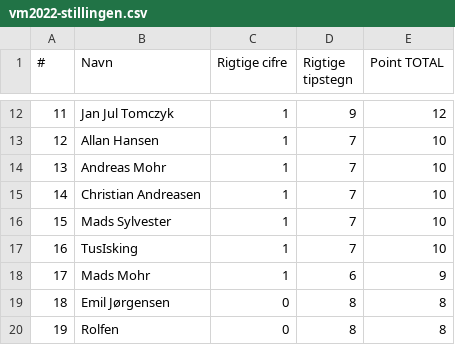
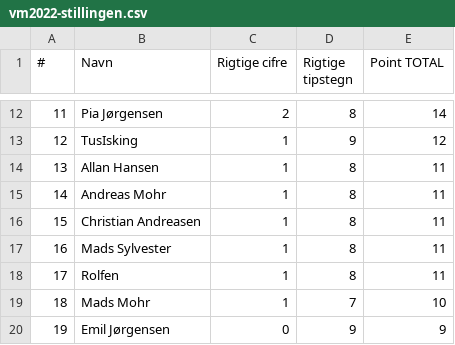
Before and after one commit to hrmohr/groupstage, a CSV file: docs/resources/vm2022/vm2022-stillingen.csv, drawn as a sheet; only a part is shown, gaps mark what is left out; the diff covers the shown part only.

```diff
--- a/docs/resources/vm2022/vm2022-stillingen.csv
+++ b/docs/resources/vm2022/vm2022-stillingen.csv
@@ -12,9 +12,9 @@
-11,"Jan Jul Tomczyk",1,9,12
-12,"Allan Hansen",1,7,10
-13,"Andreas Mohr",1,7,10
-14,"Christian Andreasen",1,7,10
-15,"Mads Sylvester",1,7,10
-16,"TusIsking",1,7,10
-17,"Mads Mohr",1,6,9
-18,"Emil Jørgensen",0,8,8
-19,"Rolfen",0,8,8
+11,"Pia Jørgensen",2,8,14
+12,"TusIsking",1,9,12
+13,"Allan Hansen",1,8,11
+14,"Andreas Mohr",1,8,11
+15,"Christian Andreasen",1,8,11
+16,"Mads Sylvester",1,8,11
+17,"Rolfen",1,8,11
+18,"Mads Mohr",1,7,10
+19,"Emil Jørgensen",0,9,9
```
Also changed, not shown: 33 edited cells elsewhere in this file, 2 other files.
